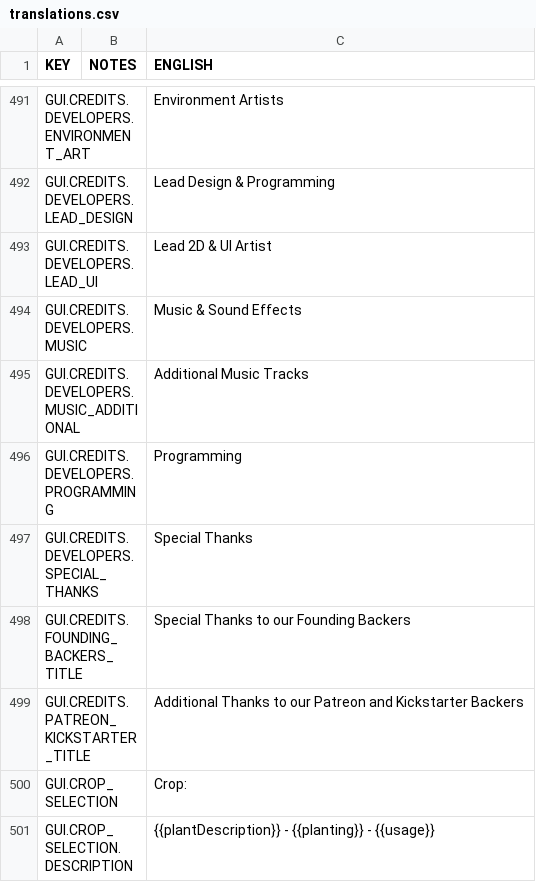
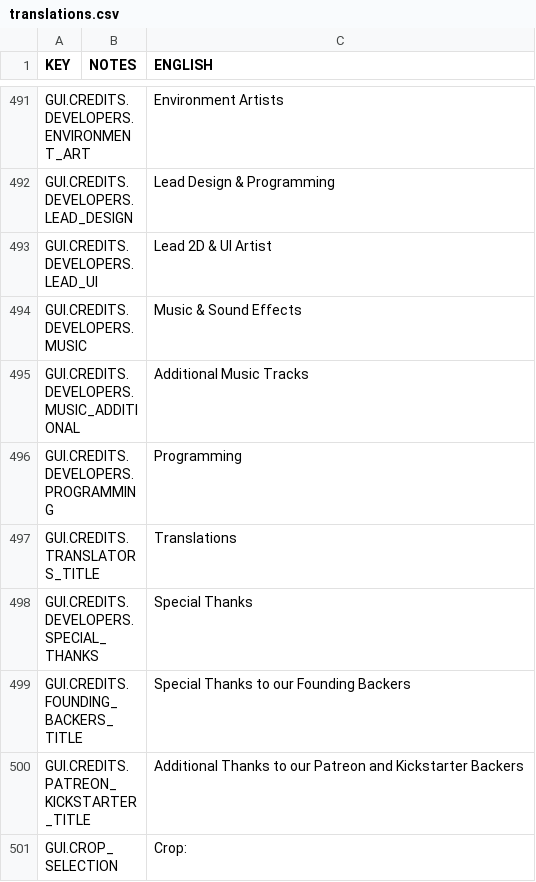
Before and after one commit to rossturner/mountaincore, a CSV file: core/mods/base/translations/translations.csv, drawn as a sheet; only a part is shown, gaps mark what is left out; the shorter side is filled out with more unchanged rows; the diff names each change by its address in the sheet, - before the commit and + after, or states it on an @@ line.

```diff
--- a/core/mods/base/translations/translations.csv
+++ b/core/mods/base/translations/translations.csv
+row 497: GUI.CREDITS.TRANSLATORS_TITLE |  | Translations
```
Also changed, not shown: core/assets/translations/collated.csv, 9 other files.
